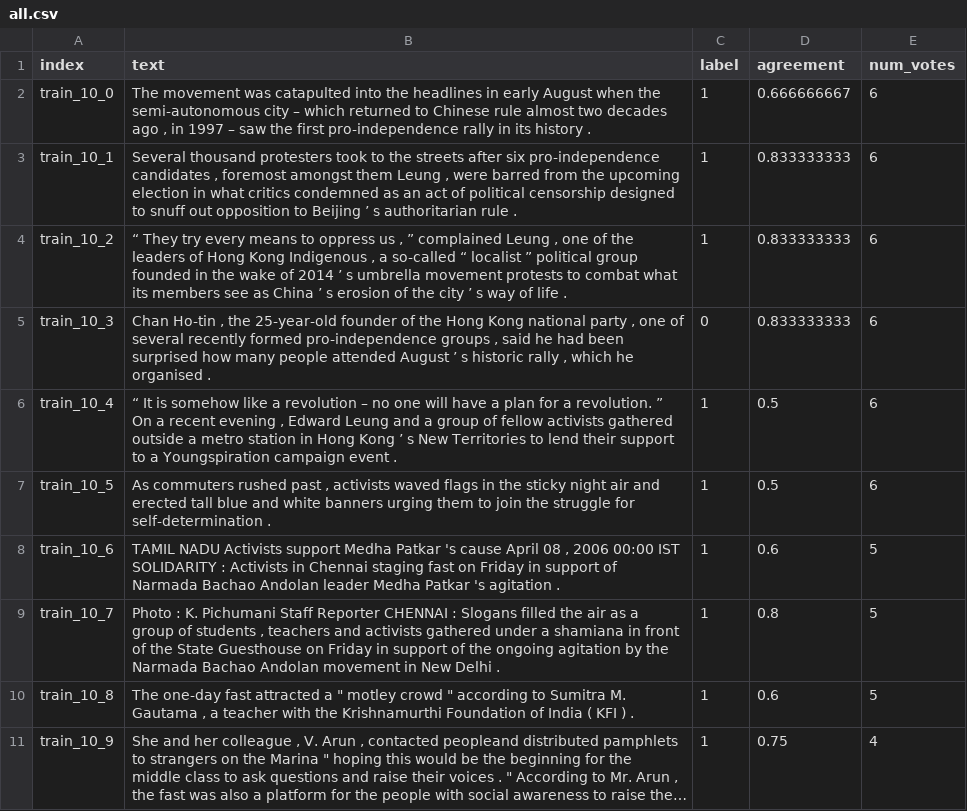
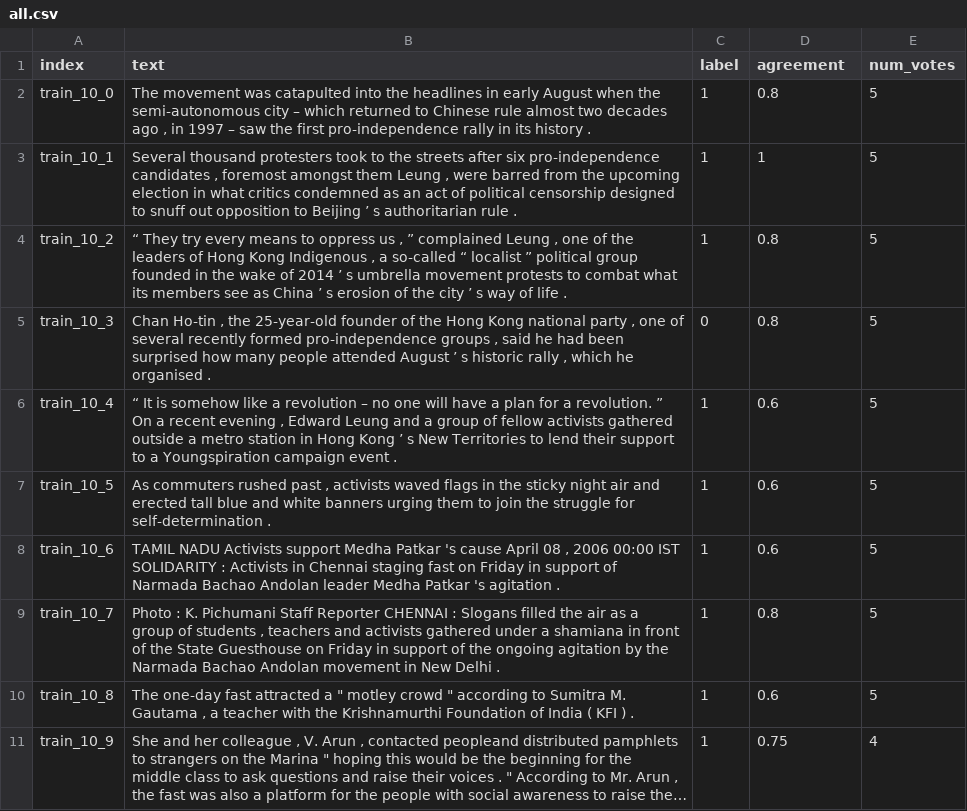
Before and after one commit to tanfiona/CausalNewsCorpus, a CSV file: data/all.csv, drawn as a sheet; only a part is shown; long unchanged cells end in ….

Commit message:
Update data and README

```diff
--- a/data/all.csv
+++ b/data/all.csv
@@ -1,8 +1,8 @@
 index,text,label,agreement,num_votes
-train_10_0,"The movement was catapulted into the headlines in early August when the semi-autonomous city – which returned to Chinese rule almost two decades ago , in 1997 – saw the first pro-independence rally in its history .",1,0.666666667,6
-train_10_1,"Several thousand protesters took to the streets after six pro-independence candidates , foremost amongst them Leung , were barred from the upcoming election in what critics condemned as an act of political censorship designed to snuff out opposition to Beijing ’ s authoritarian rule .",1,0.833333333,6
-train_10_2,"“ They try every means to oppress us , ” complained Leung , one of the leaders of Hong Kong Indigenous , a so-called “ localist ” political group founded in the wake of 2014 ’ s umbrella movement protests to combat what its members see as China ’ s erosion of the city ’ s way of life .",1,0.833333333,6
-train_10_3,"Chan Ho-tin , the 25-year-old founder of the Hong Kong national party , one of several recently formed pro-independence groups , said he had been surprised how many people attended August ’ s historic rally , which he organised .",0,0.833333333,6
-train_10_4,"“ It is somehow like a revolution – no one will have a plan for a revolution. ” On a recent evening , Edward Leung and a group of fellow activists gathered outside a metro station in Hong Kong ’ s New Territories to lend their support to a Youngspiration campaign event .",1,0.5,6
-train_10_5,"As commuters rushed past , activists waved flags in the sticky night air and erected tall blue and white banners urging them to join the struggle for self-determination .",1,0.5,6
+train_10_0,"The movement was catapulted into the headlines in early August when the semi-autonomous city – which returned to Chinese rule almost two decades ago , in 1997 – saw the first pro-independence rally in its history .",1,0.8,5
+train_10_1,"Several thousand protesters took to the streets after six pro-independence candidates , foremost amongst them Leung , were barred from the upcoming election in what critics condemned as an act of political censorship designed to snuff out opposition to Beijing ’ s authoritarian rule .",1,1,5
+train_10_2,"“ They try every means to oppress us , ” complained Leung , one of the leaders of Hong Kong Indigenous , a so-called “ localist ” political group founded in the wake of 2014 ’ s umbrella movement protests to combat what its members see as China ’ s erosion of the city ’ s way of life .",1,0.8,5
+train_10_3,"Chan Ho-tin , the 25-year-old founder of the Hong Kong national party , one of several recently formed pro-independence groups , said he had been surprised how many people attended August ’ s historic rally , which he organised .",0,0.8,5
+train_10_4,"“ It is somehow like a revolution – no one will have a plan for a revolution. ” On a recent evening , Edward Leung and a group of fellow activists gathered outside a metro station in Hong Kong ’ s New Territories to lend their support to a Youngspiration campaign event .",1,0.6,5
+train_10_5,"As commuters rushed past , activists waved flags in the sticky night air and erected tall blue and white banners urging them to join the struggle for self-determination .",1,0.6,5
 train_10_6,"TAMIL NADU Activists support Medha Patkar 's cause April 08 , 2006 00:00 IST SOLIDARITY : Activists in Chennai staging fast on Friday in support of Narmada Bachao Andolan leader Medha Patkar 's agitation .",1,0.6,5
```
Also changed, not shown: 1 other file.
